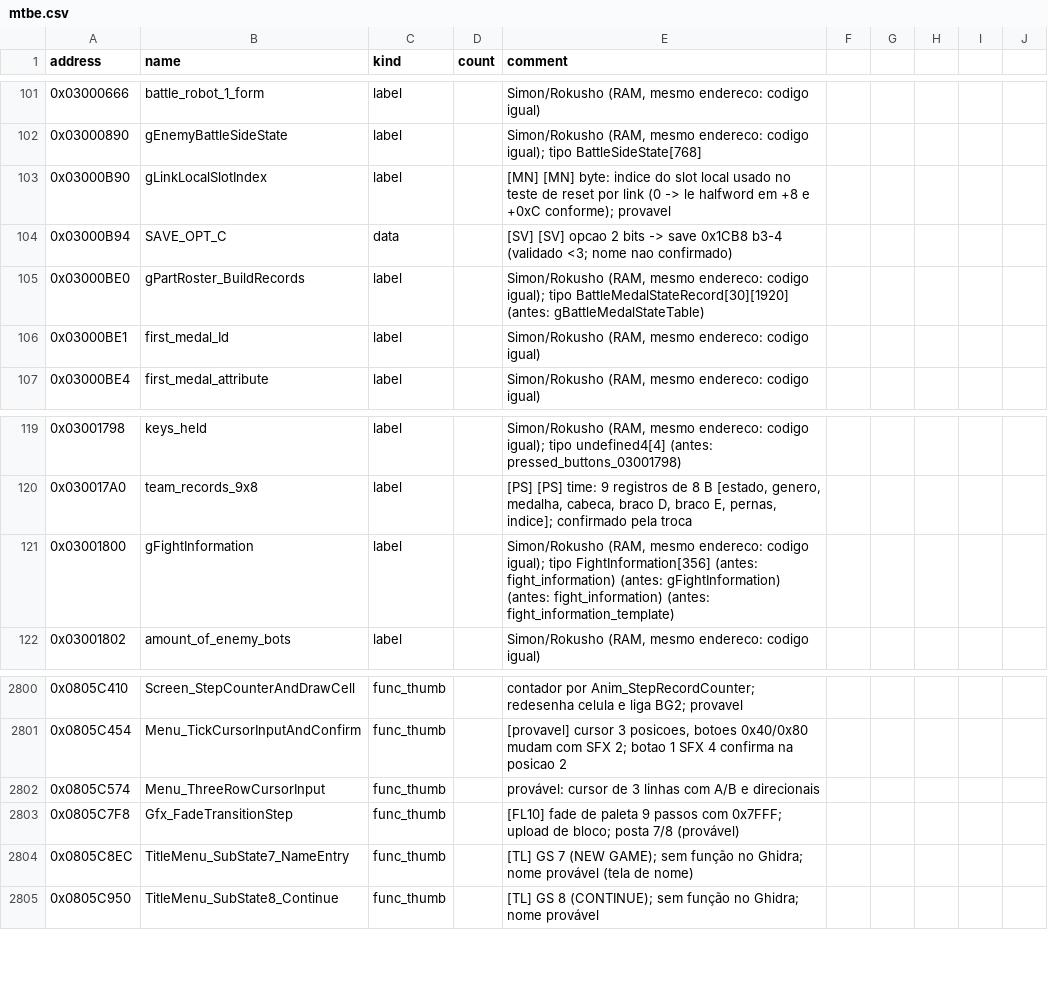
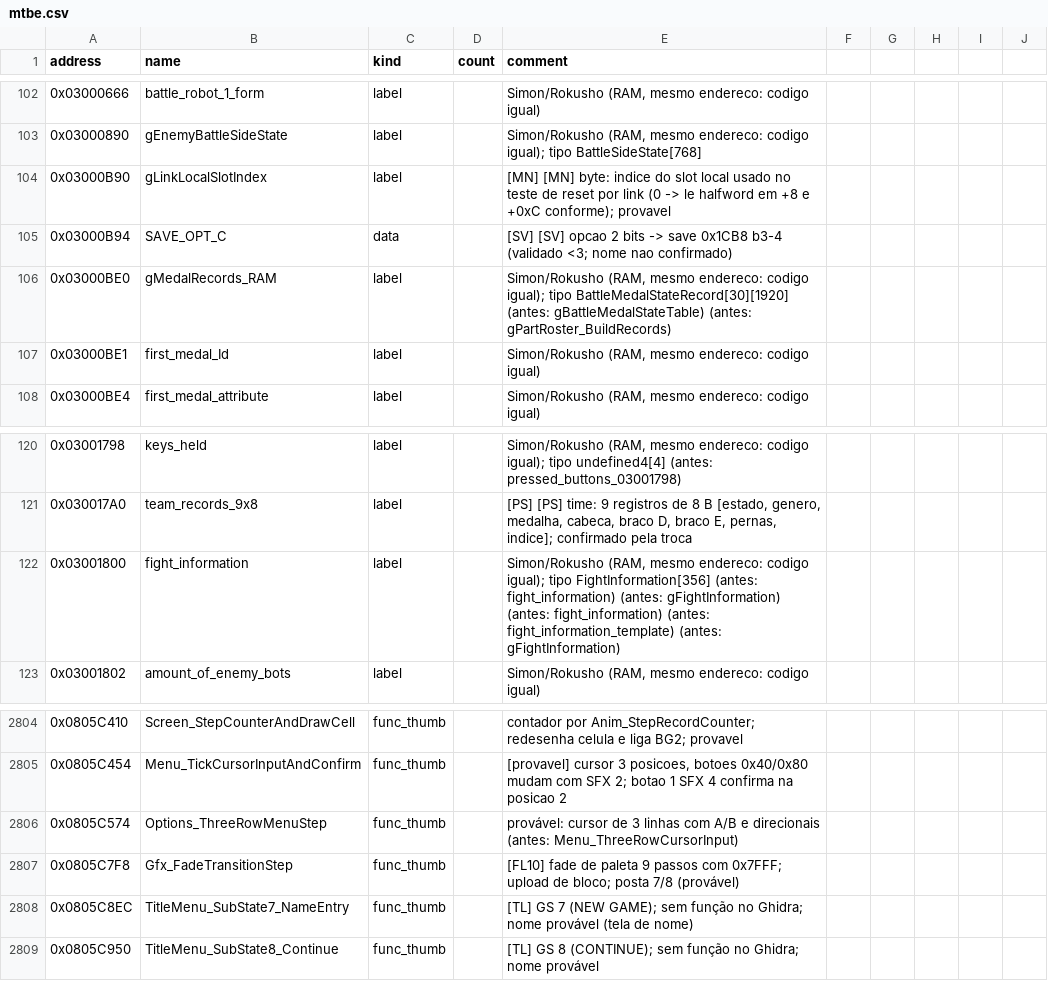
Before and after one commit to jvsdm/Medabots-Romhacking-Toolkit, a CSV file: re/symbols/mtbe.csv, drawn as a sheet; only a part is shown, gaps mark what is left out; the diff covers the shown part only.

```diff
--- a/re/symbols/mtbe.csv
+++ b/re/symbols/mtbe.csv
@@ -104,3 +105,3 @@ address,name,kind,count,comment
 0x03000B94,SAVE_OPT_C,data,,[SV] [SV] opcao 2 bits -> save 0x1CB8 b3-4 (validado <3; nome nao confirmado)
-0x03000BE0,gPartRoster_BuildRecords,label,,"Simon/Rokusho (RAM, mesmo endereco: codigo igual); tipo BattleMedalStateRecord[30][1920] (antes: gBattleMedalStateTable)"
+0x03000BE0,gMedalRecords_RAM,label,,"Simon/Rokusho (RAM, mesmo endereco: codigo igual); tipo BattleMedalStateRecord[30][1920] (antes: gBattleMedalStateTable) (antes: gPartRoster_BuildRecords)"
 0x03000BE1,first_medal_Id,label,,"Simon/Rokusho (RAM, mesmo endereco: codigo igual)"
@@ -120,3 +121,3 @@ address,name,kind,count,comment
 0x030017A0,team_records_9x8,label,,"[PS] [PS] time: 9 registros de 8 B [estado, genero, medalha, cabeca, braco D, braco E, pernas, indice]; confirmado pela troca"
-0x03001800,gFightInformation,label,,"Simon/Rokusho (RAM, mesmo endereco: codigo igual); tipo FightInformation[356] (antes: fight_information) (antes: gFightInformation) (antes: fight_information) (antes: fight_information_template)"
+0x03001800,fight_information,label,,"Simon/Rokusho (RAM, mesmo endereco: codigo igual); tipo FightInformation[356] (antes: fight_information) (antes: gFightInformation) (antes: fight_information) (antes: fight_information_template) (antes: gFightInformation)"
 0x03001802,amount_of_enemy_bots,label,,"Simon/Rokusho (RAM, mesmo endereco: codigo igual)"
@@ -2801,3 +2805,3 @@ address,name,kind,count,comment
 0x0805C454,Menu_TickCursorInputAndConfirm,func_thumb,,"[provavel] cursor 3 posicoes, botoes 0x40/0x80 mudam com SFX 2; botao 1 SFX 4 confirma na posicao 2"
-0x0805C574,Menu_ThreeRowCursorInput,func_thumb,,provável: cursor de 3 linhas com A/B e direcionais
+0x0805C574,Options_ThreeRowMenuStep,func_thumb,,provável: cursor de 3 linhas com A/B e direcionais (antes: Menu_ThreeRowCursorInput)
 0x0805C7F8,Gfx_FadeTransitionStep,func_thumb,,[FL10] fade de paleta 9 passos com 0x7FFF; upload de bloco; posta 7/8 (provável)
```
Also changed, not shown: 5 added rows and 4 edited cells elsewhere in this file, re/ghidra/medabots_sync.tsv, 2 other files.
